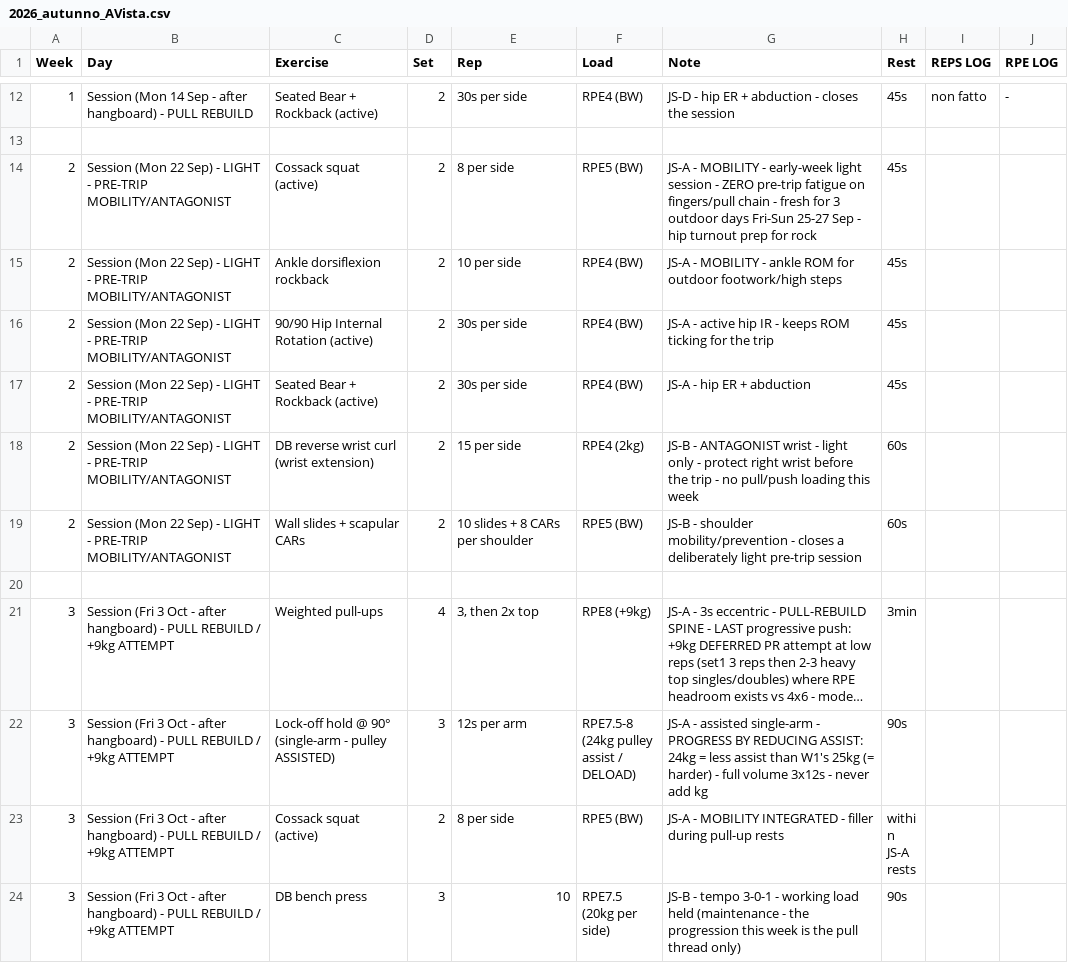
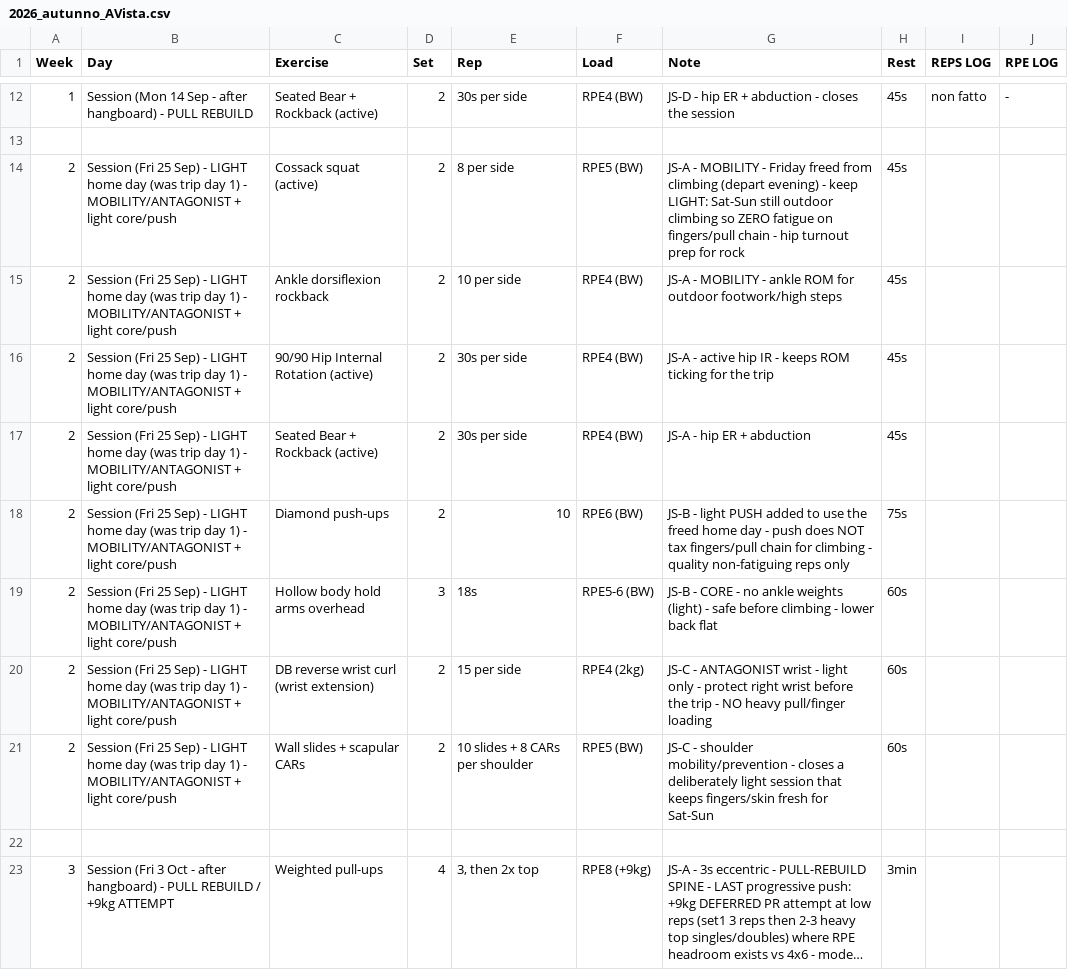
Before and after one commit to billyLumberjack/climbing_training, a CSV file: physical/current/2026_autunno_AVista.csv, drawn as a sheet; only a part is shown, gaps mark what is left out; the shorter side is filled out with more unchanged rows; long unchanged cells end in ….

```diff
--- a/physical/current/2026_autunno_AVista.csv
+++ b/physical/current/2026_autunno_AVista.csv
@@ -13,8 +13,10 @@ Week,Day,Exercise,Set,Rep,Load,Note,Rest,REPS LOG,RPE LOG
 
-2,Session (Mon 22 Sep) - LIGHT - PRE-TRIP MOBILITY/ANTAGONIST,Cossack squat (active),2,8 per side,RPE5 (BW),JS-A - MOBILITY - early-week light session - ZERO pre-trip fatigue on fingers/pull chain - fresh for 3 outdoor days Fri-Sun 25-27 Sep - hip turnout prep for rock,45s,,
-2,Session (Mon 22 Sep) - LIGHT - PRE-TRIP MOBILITY/ANTAGONIST,Ankle dorsiflexion rockback,2,10 per side,RPE4 (BW),JS-A - MOBILITY - ankle ROM for outdoor footwork/high steps,45s,,
-2,Session (Mon 22 Sep) - LIGHT - PRE-TRIP MOBILITY/ANTAGONIST,90/90 Hip Internal Rotation (active),2,30s per side,RPE4 (BW),JS-A - active hip IR - keeps ROM ticking for the trip,45s,,
-2,Session (Mon 22 Sep) - LIGHT - PRE-TRIP MOBILITY/ANTAGONIST,Seated Bear + Rockback (active),2,30s per side,RPE4 (BW),JS-A - hip ER + abduction,45s,,
-2,Session (Mon 22 Sep) - LIGHT - PRE-TRIP MOBILITY/ANTAGONIST,DB reverse wrist curl (wrist extension),2,15 per side,RPE4 (2kg),JS-B - ANTAGONIST wrist - light only - protect right wrist before the trip - no pull/push loading this week,60s,,
-2,Session (Mon 22 Sep) - LIGHT - PRE-TRIP MOBILITY/ANTAGONIST,Wall slides + scapular CARs,2,10 slides + 8 CARs per shoulder,RPE5 (BW),JS-B - shoulder mobility/prevention - closes a deliberately light pre-trip session,60s,,
+2,Session (Fri 25 Sep) - LIGHT home day (was trip day 1) - MOBILITY/ANTAGONIST + light core/push,Cossack squat (active),2,8 per side,RPE5 (BW),JS-A - MOBILITY - Friday freed from climbing (depart evening) - keep LIGHT: Sat-Sun still outdoor climbing so ZERO fatigue on fingers/pull chain - hip turnout prep for rock,45s,,
+2,Session (Fri 25 Sep) - LIGHT home day (was trip day 1) - MOBILITY/ANTAGONIST + light core/push,Ankle dorsiflexion rockback,2,10 per side,RPE4 (BW),JS-A - MOBILITY - ankle ROM for outdoor footwork/high steps,45s,,
+2,Session (Fri 25 Sep) - LIGHT home day (was trip day 1) - MOBILITY/ANTAGONIST + light core/push,90/90 Hip Internal Rotation (active),2,30s per side,RPE4 (BW),JS-A - active hip IR - keeps ROM ticking for the trip,45s,,
+2,Session (Fri 25 Sep) - LIGHT home day (was trip day 1) - MOBILITY/ANTAGONIST + light core/push,Seated Bear + Rockback (active),2,30s per side,RPE4 (BW),JS-A - hip ER + abduction,45s,,
+2,Session (Fri 25 Sep) - LIGHT home day (was trip day 1) - MOBILITY/ANTAGONIST + light core/push,Diamond push-ups,2,10,RPE6 (BW),JS-B - light PUSH added to use the freed home day - push does NOT tax fingers/pull chain for climbing - quality non-fatiguing reps only,75s,,
+2,Session (Fri 25 Sep) - LIGHT home day (was trip day 1) - MOBILITY/ANTAGONIST + light core/push,Hollow body hold arms overhead,3,18s,RPE5-6 (BW),JS-B - CORE - no ankle weights (light) - safe before climbing - lower back flat,60s,,
+2,Session (Fri 25 Sep) - LIGHT home day (was trip day 1) - MOBILITY/ANTAGONIST + light core/push,DB reverse wrist curl (wrist extension),2,15 per side,RPE4 (2kg),JS-C - ANTAGONIST wrist - light only - protect right wrist before the trip - NO heavy pull/finger loading,60s,,
+2,Session (Fri 25 Sep) - LIGHT home day (was trip day 1) - MOBILITY/ANTAGONIST + light core/push,Wall slides + scapular CARs,2,10 slides + 8 CARs per shoulder,RPE5 (BW),JS-C - shoulder mobility/prevention - closes a deliberately light session that keeps fingers/skin fresh for Sat-Sun,60s,,
 
```
Also changed, not shown: climbing/current/2026_autunno_AVista.csv, 1 other file.
